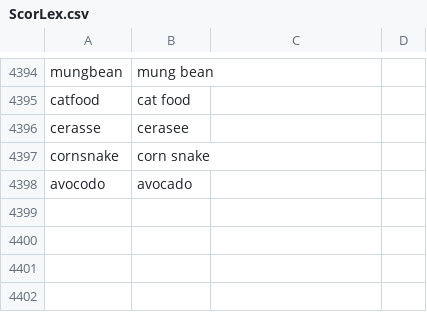
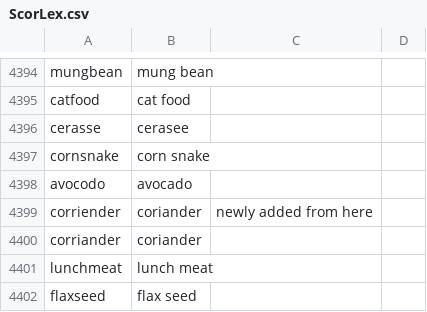
Before and after one commit to cidgoh/LexMapr, a CSV file: lexmapr/resources/ScorLex.csv, drawn as a sheet; only a part is shown, gaps mark what is left out; the diff names each change by its address in the sheet, - before the commit and + after, or states it on an @@ line.

Commit message:
Changed pipeline_helpers.py to look for synonyms in full-term match and component match cases before the suffix addition rule is applied. Updated the different resource lookup tables and deleted some previously used resource files.

```diff
--- a/lexmapr/resources/ScorLex.csv
+++ b/lexmapr/resources/ScorLex.csv
+row 4399: corriender | coriander | newly added from here
+row 4400: corriander | coriander
+row 4401: lunchmeat | lunch meat
+row 4402: flaxseed | flax seed
```
Also changed, not shown: lexmapr/resources/suffixes.csv, 5 other files.
